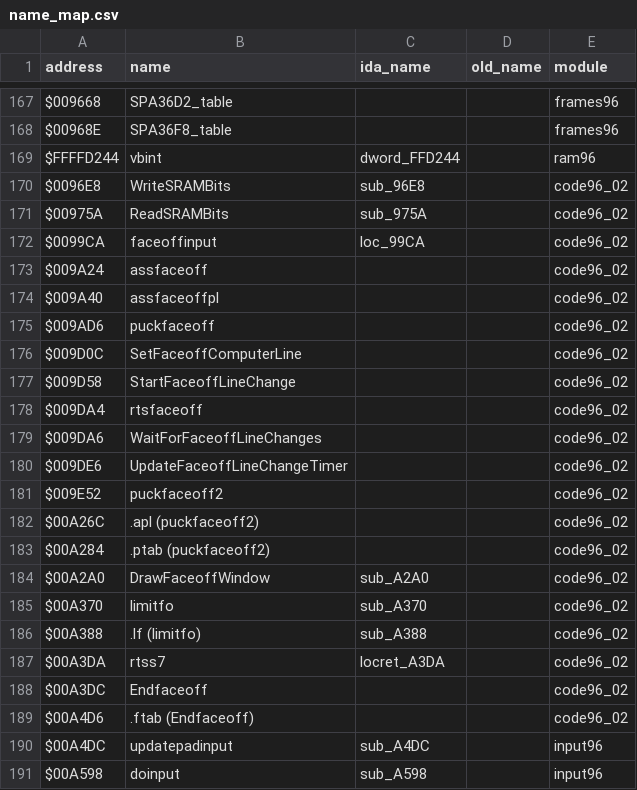
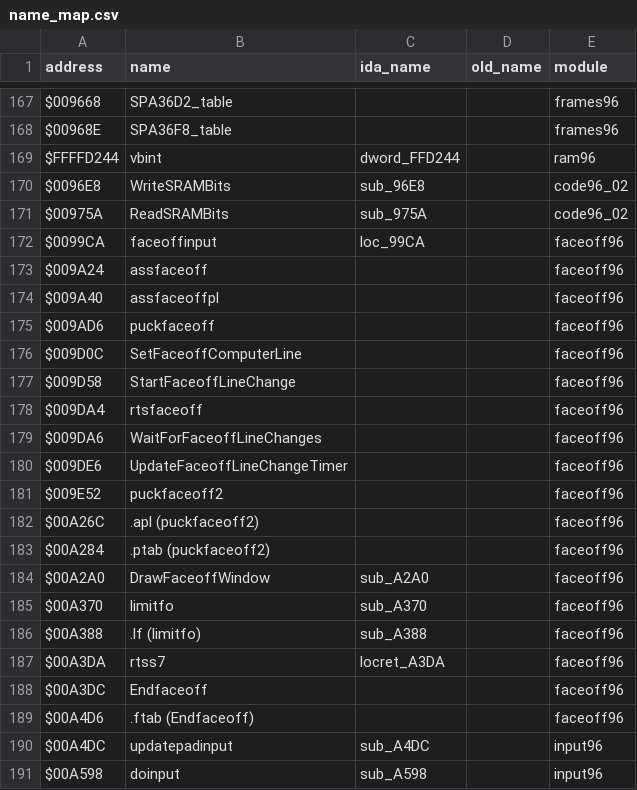
Before and after one commit to StaticEck2026/nhl96genesis, a CSV file: docs/name_map.csv, drawn as a sheet; only a part is shown, gaps mark what is left out.

```diff
--- a/docs/name_map.csv
+++ b/docs/name_map.csv
@@ -171,20 +171,20 @@ $0096E8,WriteSRAMBits,sub_96E8,,code96_02
 $00975A,ReadSRAMBits,sub_975A,,code96_02
-$0099CA,faceoffinput,loc_99CA,,code96_02
-$009A24,assfaceoff,,,code96_02
-$009A40,assfaceoffpl,,,code96_02
-$009AD6,puckfaceoff,,,code96_02
-$009D0C,SetFaceoffComputerLine,,,code96_02
-$009D58,StartFaceoffLineChange,,,code96_02
-$009DA4,rtsfaceoff,,,code96_02
-$009DA6,WaitForFaceoffLineChanges,,,code96_02
-$009DE6,UpdateFaceoffLineChangeTimer,,,code96_02
-$009E52,puckfaceoff2,,,code96_02
-$00A26C,.apl (puckfaceoff2),,,code96_02
-$00A284,.ptab (puckfaceoff2),,,code96_02
-$00A2A0,DrawFaceoffWindow,sub_A2A0,,code96_02
-$00A370,limitfo,sub_A370,,code96_02
-$00A388,.lf (limitfo),sub_A388,,code96_02
-$00A3DA,rtss7,locret_A3DA,,code96_02
-$00A3DC,Endfaceoff,,,code96_02
-$00A4D6,.ftab (Endfaceoff),,,code96_02
+$0099CA,faceoffinput,loc_99CA,,faceoff96
+$009A24,assfaceoff,,,faceoff96
+$009A40,assfaceoffpl,,,faceoff96
+$009AD6,puckfaceoff,,,faceoff96
+$009D0C,SetFaceoffComputerLine,,,faceoff96
+$009D58,StartFaceoffLineChange,,,faceoff96
+$009DA4,rtsfaceoff,,,faceoff96
+$009DA6,WaitForFaceoffLineChanges,,,faceoff96
+$009DE6,UpdateFaceoffLineChangeTimer,,,faceoff96
+$009E52,puckfaceoff2,,,faceoff96
+$00A26C,.apl (puckfaceoff2),,,faceoff96
+$00A284,.ptab (puckfaceoff2),,,faceoff96
+$00A2A0,DrawFaceoffWindow,sub_A2A0,,faceoff96
+$00A370,limitfo,sub_A370,,faceoff96
+$00A388,.lf (limitfo),sub_A388,,faceoff96
+$00A3DA,rtss7,locret_A3DA,,faceoff96
+$00A3DC,Endfaceoff,,,faceoff96
+$00A4D6,.ftab (Endfaceoff),,,faceoff96
 $00A4DC,updatepadinput,sub_A4DC,,input96
```
Also changed, not shown: 15 other files.
